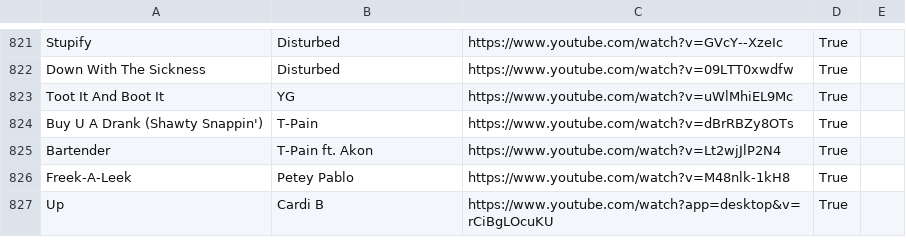
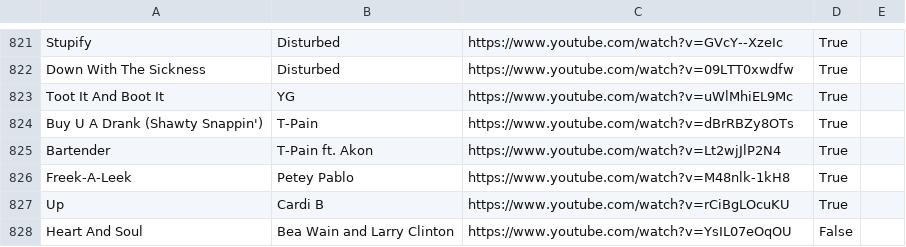
Before and after one commit to davidbailey/Notes, a CSV file: Music.csv, drawn as a sheet; only a part is shown, gaps mark what is left out.

Commit message:
Update Music.csv

```diff
--- a/Music.csv
+++ b/Music.csv
@@ -826,2 +826,3 @@ Bartender,T-Pain ft. Akon,https://www.youtube.com/watch?v=Lt2wjJlP2N4,True,
 Freek-A-Leek,Petey Pablo,https://www.youtube.com/watch?v=M48nlk-1kH8,True,
-Up,Cardi B,https://www.youtube.com/watch?app=desktop&v=rCiBgLOcuKU,True,
+Up,Cardi B,https://www.youtube.com/watch?v=rCiBgLOcuKU,True,
+Heart And Soul,"Bea Wain and Larry Clinton",https://www.youtube.com/watch?v=YsIL07eOqOU,False,
```
